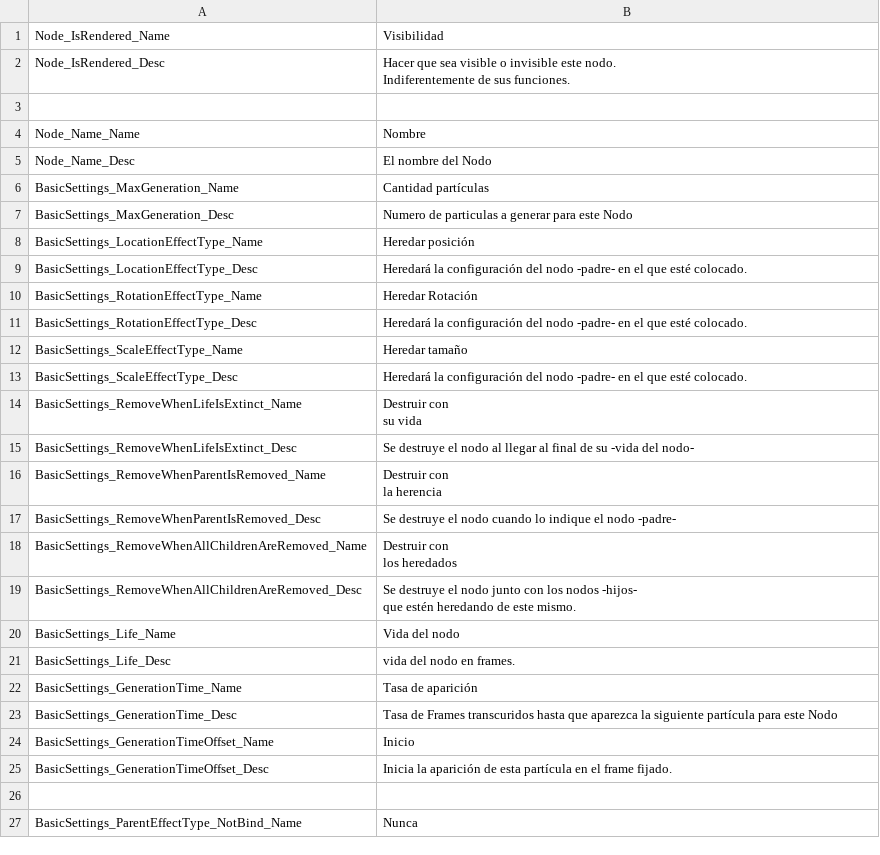
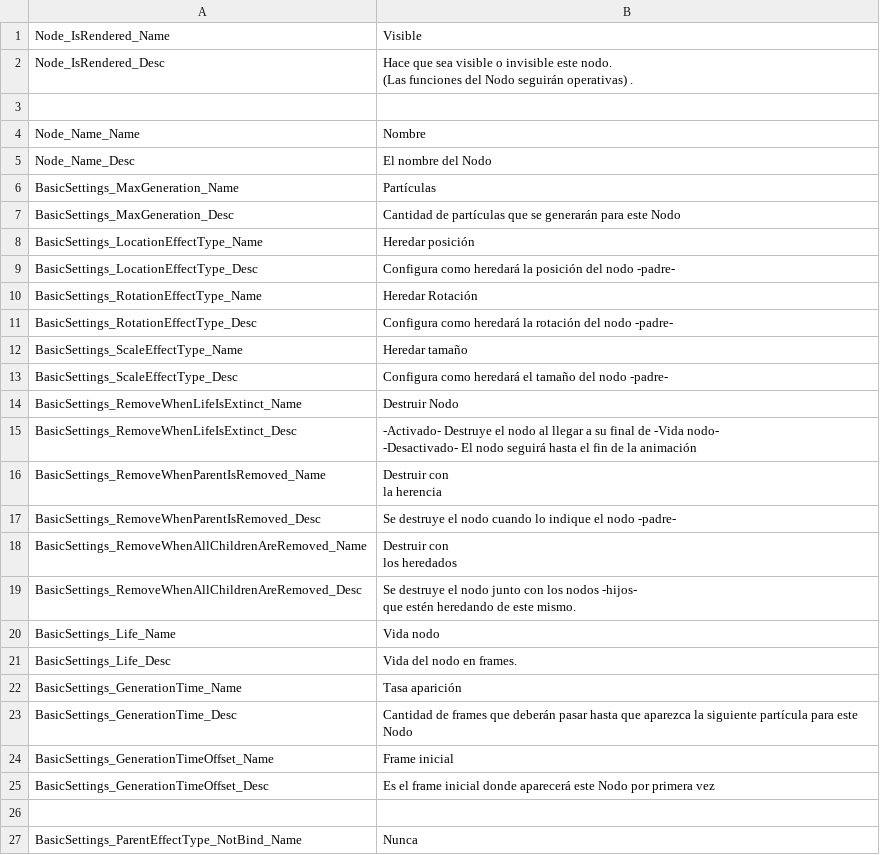
Before and after one commit to effekseer/Effekseer, a CSV file: Dev/release/resources/languages/es/Effekseer_BasicSettings.csv, drawn as a sheet; only a part is shown.

```diff
--- a/Dev/release/resources/languages/es/Effekseer_BasicSettings.csv
+++ b/Dev/release/resources/languages/es/Effekseer_BasicSettings.csv
@@ -1,4 +1,4 @@
-Node_IsRendered_Name,Visibilidad
-Node_IsRendered_Desc,"Hacer que sea visible o invisible este nodo.
-Indiferentemente de sus funciones."
+Node_IsRendered_Name,Visible
+Node_IsRendered_Desc,"Hace que sea visible o invisible este nodo.
+(Las funciones del Nodo seguirán operativas) ."
 ,
@@ -6,13 +6,13 @@ Node_Name_Name,Nombre
 Node_Name_Desc,El nombre del Nodo
-BasicSettings_MaxGeneration_Name,Cantidad partículas
-BasicSettings_MaxGeneration_Desc,Numero de particulas a generar para este Nodo
+BasicSettings_MaxGeneration_Name,Partículas
+BasicSettings_MaxGeneration_Desc,Cantidad de partículas que se generarán para este Nodo
 BasicSettings_LocationEffectType_Name,Heredar posición
-BasicSettings_LocationEffectType_Desc,Heredará la configuración del nodo -padre- en el que esté colocado.
+BasicSettings_LocationEffectType_Desc,Configura como heredará la posición del nodo -padre-
 BasicSettings_RotationEffectType_Name,Heredar Rotación
-BasicSettings_RotationEffectType_Desc,Heredará la configuración del nodo -padre- en el que esté colocado.
+BasicSettings_RotationEffectType_Desc,Configura como heredará la rotación del nodo -padre-
 BasicSettings_ScaleEffectType_Name,Heredar tamaño
-BasicSettings_ScaleEffectType_Desc,Heredará la configuración del nodo -padre- en el que esté colocado.
-BasicSettings_RemoveWhenLifeIsExtinct_Name,"Destruir con
-su vida"
-BasicSettings_RemoveWhenLifeIsExtinct_Desc,Se destruye el nodo al llegar al final de su -vida del nodo-
+BasicSettings_ScaleEffectType_Desc,Configura como heredará el tamaño del nodo -padre-
+BasicSettings_RemoveWhenLifeIsExtinct_Name,Destruir Nodo
+BasicSettings_RemoveWhenLifeIsExtinct_Desc,"-Activado- Destruye el nodo al llegar a su final de -Vida nodo-
+-Desactivado- El nodo seguirá hasta el fin de la animación"
 BasicSettings_RemoveWhenParentIsRemoved_Name,"Destruir con
@@ -24,8 +24,8 @@ BasicSettings_RemoveWhenAllChildrenAreRemoved_Desc,"Se destruye el nodo junto co
 que estén heredando de este mismo."
-BasicSettings_Life_Name,Vida del nodo
-BasicSettings_Life_Desc,vida del nodo en frames.
-BasicSettings_GenerationTime_Name,Tasa de aparición
-BasicSettings_GenerationTime_Desc,Tasa de Frames transcuridos hasta que aparezca la siguiente partícula para este Nodo
-BasicSettings_GenerationTimeOffset_Name,Inicio
-BasicSettings_GenerationTimeOffset_Desc,Inicia la aparición de esta partícula en el frame fijado.
+BasicSettings_Life_Name,Vida nodo
+BasicSettings_Life_Desc,Vida del nodo en frames.
+BasicSettings_GenerationTime_Name,Tasa aparición
+BasicSettings_GenerationTime_Desc,Cantidad de frames que deberán pasar hasta que aparezca la siguiente partícula para este Nodo
+BasicSettings_GenerationTimeOffset_Name,Frame inicial
+BasicSettings_GenerationTimeOffset_Desc,Es el frame inicial donde aparecerá este Nodo por primera vez
 ,
```
Also changed, not shown: Dev/release/resources/languages/es/EffekseerMaterialEditor.csv, Dev/release/resources/languages/es/Effekseer_Behavior.csv, 11 other files.
